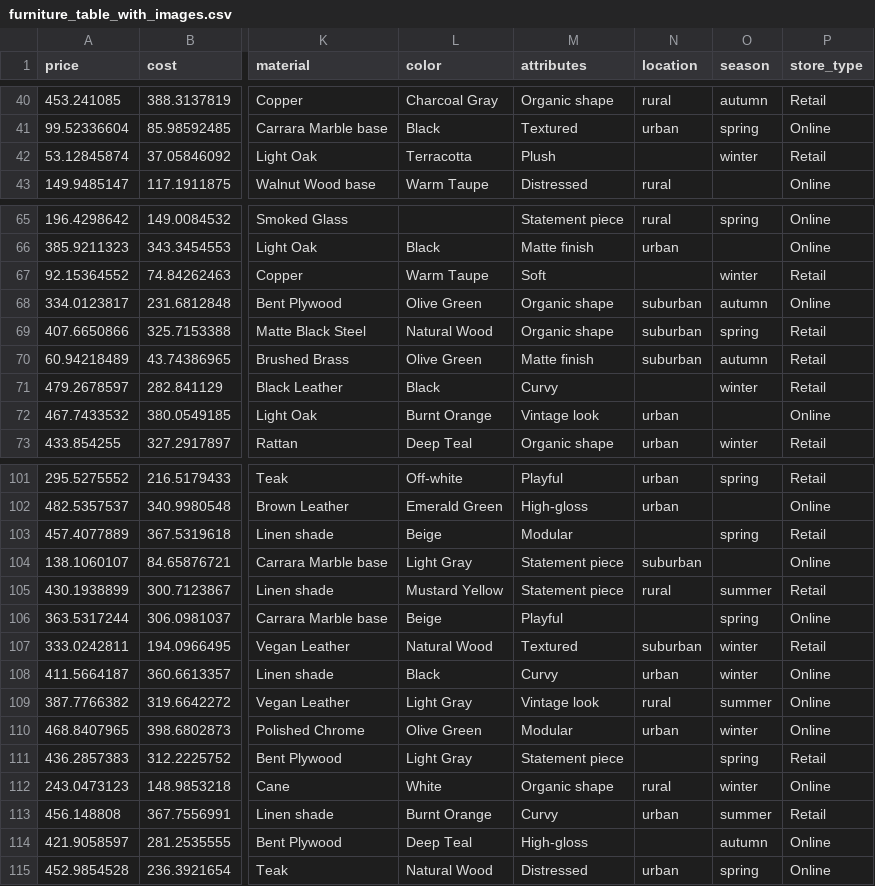
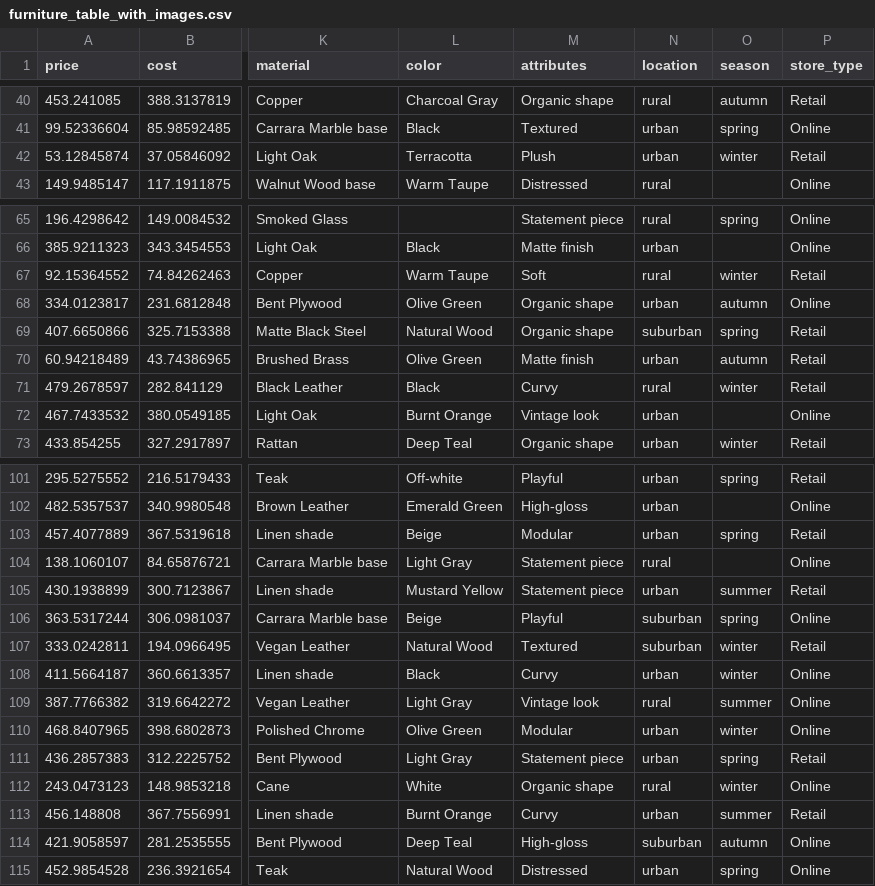
Before and after one commit to vvn-hsu/modoya, a CSV file: furniture_table_with_images.csv, drawn as a sheet; only a part is shown, gaps mark what is left out; the diff covers the shown part only; the diff names each change by its address in the sheet, - before the commit and + after, or states it on an @@ line.

```diff
--- a/furniture_table_with_images.csv
+++ b/furniture_table_with_images.csv
-N42 (location): (empty)
+N42 (location): urban
-N67 (location): (empty)
+N67 (location): rural
-N68 (location): suburban
+N68 (location): urban
-N70 (location): suburban
+N70 (location): urban
-N71 (location): (empty)
+N71 (location): rural
-N103 (location): (empty)
+N103 (location): urban
-N104 (location): suburban
+N104 (location): rural
-N105 (location): rural
+N105 (location): urban
-N106 (location): (empty)
+N106 (location): suburban
-N111 (location): (empty)
+N111 (location): urban
-N114 (location): (empty)
+N114 (location): suburban
```
Also changed, not shown: 22 edited cells elsewhere in this file.
